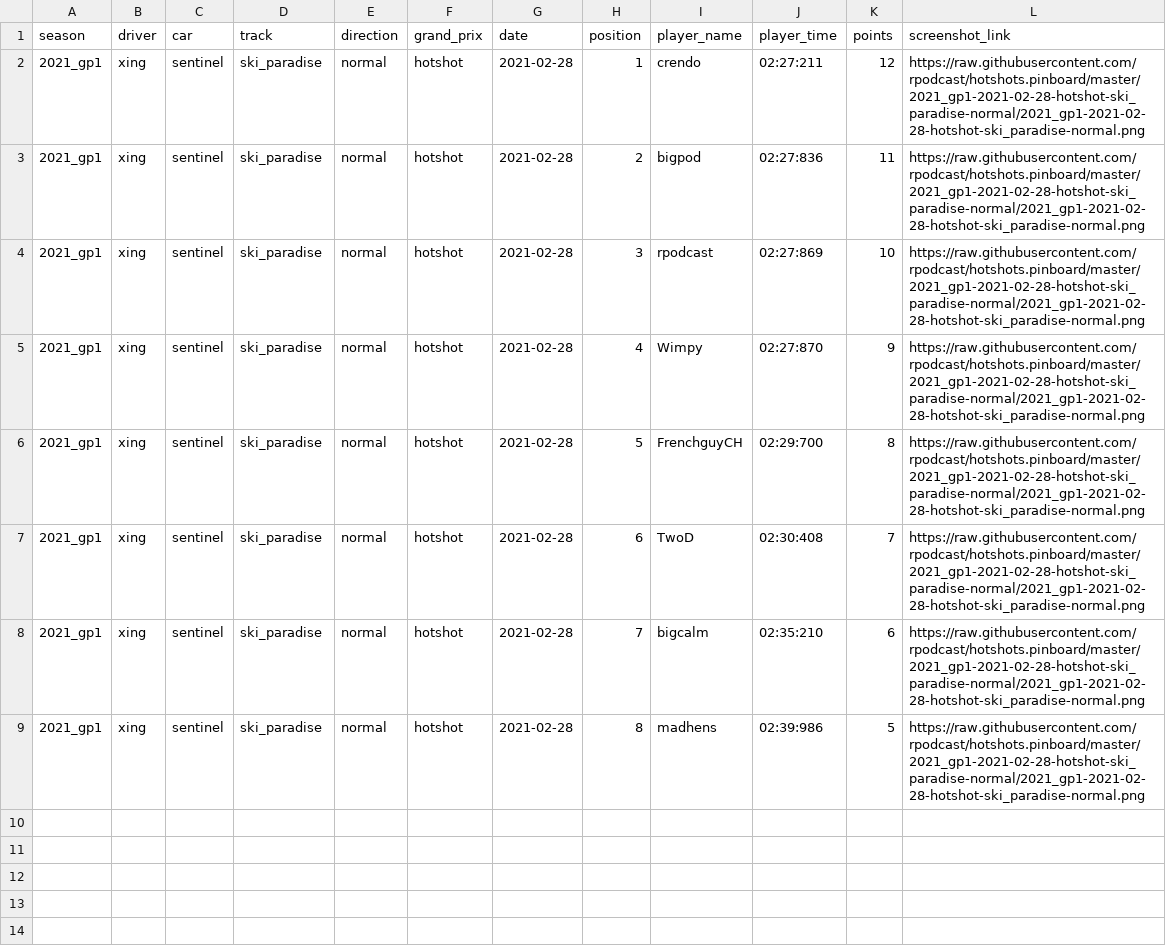
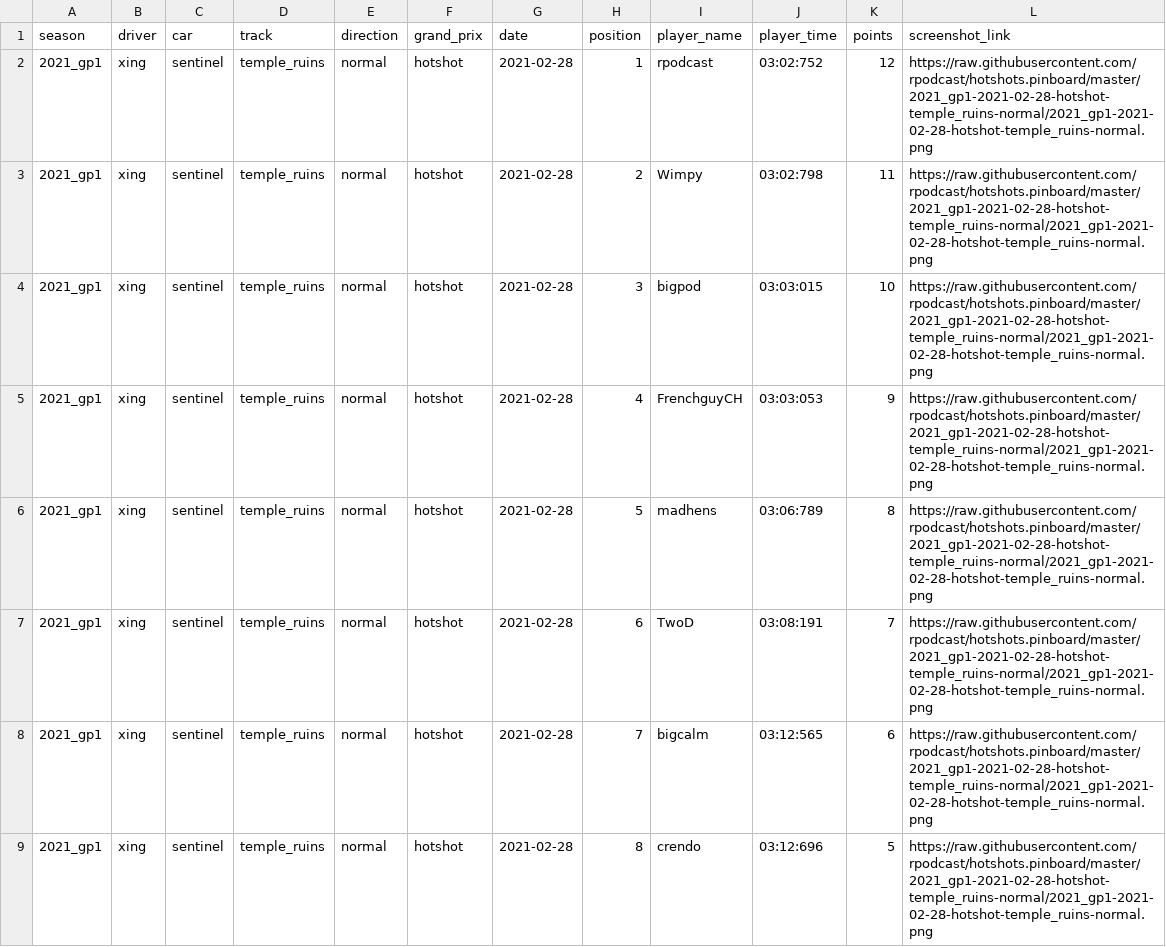
Before and after one commit to rpodcast/hotshots.pinboard, a CSV file: hotshots_race_results_latest/data.csv, drawn as a sheet.

Commit message:
update hotshots_race_results_latest

```diff
--- a/hotshots_race_results_latest/data.csv
+++ b/hotshots_race_results_latest/data.csv
@@ -1,9 +1,9 @@
 "season","driver","car","track","direction","grand_prix","date","position","player_name","player_time","points","screenshot_link"
-"2021_gp1","xing","sentinel","ski_paradise","normal","hotshot",2021-02-28,1,"crendo","02:27:211",12,"https://raw.githubusercontent.com/rpodcast/hotshots.pinboard/master/2021_gp1-2021-02-28-hotshot-ski_paradise-normal/2021_gp1-2021-02-28-hotshot-ski_paradise-normal.png"
-"2021_gp1","xing","sentinel","ski_paradise","normal","hotshot",2021-02-28,2,"bigpod","02:27:836",11,"https://raw.githubusercontent.com/rpodcast/hotshots.pinboard/master/2021_gp1-2021-02-28-hotshot-ski_paradise-normal/2021_gp1-2021-02-28-hotshot-ski_paradise-normal.png"
-"2021_gp1","xing","sentinel","ski_paradise","normal","hotshot",2021-02-28,3,"rpodcast","02:27:869",10,"https://raw.githubusercontent.com/rpodcast/hotshots.pinboard/master/2021_gp1-2021-02-28-hotshot-ski_paradise-normal/2021_gp1-2021-02-28-hotshot-ski_paradise-normal.png"
-"2021_gp1","xing","sentinel","ski_paradise","normal","hotshot",2021-02-28,4,"Wimpy","02:27:870",9,"https://raw.githubusercontent.com/rpodcast/hotshots.pinboard/master/2021_gp1-2021-02-28-hotshot-ski_paradise-normal/2021_gp1-2021-02-28-hotshot-ski_paradise-normal.png"
-"2021_gp1","xing","sentinel","ski_paradise","normal","hotshot",2021-02-28,5,"FrenchguyCH","02:29:700",8,"https://raw.githubusercontent.com/rpodcast/hotshots.pinboard/master/2021_gp1-2021-02-28-hotshot-ski_paradise-normal/2021_gp1-2021-02-28-hotshot-ski_paradise-normal.png"
-"2021_gp1","xing","sentinel","ski_paradise","normal","hotshot",2021-02-28,6,"TwoD","02:30:408",7,"https://raw.githubusercontent.com/rpodcast/hotshots.pinboard/master/2021_gp1-2021-02-28-hotshot-ski_paradise-normal/2021_gp1-2021-02-28-hotshot-ski_paradise-normal.png"
-"2021_gp1","xing","sentinel","ski_paradise","normal","hotshot",2021-02-28,7,"bigcalm","02:35:210",6,"https://raw.githubusercontent.com/rpodcast/hotshots.pinboard/master/2021_gp1-2021-02-28-hotshot-ski_paradise-normal/2021_gp1-2021-02-28-hotshot-ski_paradise-normal.png"
-"2021_gp1","xing","sentinel","ski_paradise","normal","hotshot",2021-02-28,8,"madhens","02:39:986",5,"https://raw.githubusercontent.com/rpodcast/hotshots.pinboard/master/2021_gp1-2021-02-28-hotshot-ski_paradise-normal/2021_gp1-2021-02-28-hotshot-ski_paradise-normal.png"
+"2021_gp1","xing","sentinel","temple_ruins","normal","hotshot",2021-02-28,1,"rpodcast","03:02:752",12,"https://raw.githubusercontent.com/rpodcast/hotshots.pinboard/master/2021_gp1-2021-02-28-hotshot-temple_ruins-normal/2021_gp1-2021-02-28-hotshot-temple_ruins-normal.png"
+"2021_gp1","xing","sentinel","temple_ruins","normal","hotshot",2021-02-28,2,"Wimpy","03:02:798",11,"https://raw.githubusercontent.com/rpodcast/hotshots.pinboard/master/2021_gp1-2021-02-28-hotshot-temple_ruins-normal/2021_gp1-2021-02-28-hotshot-temple_ruins-normal.png"
+"2021_gp1","xing","sentinel","temple_ruins","normal","hotshot",2021-02-28,3,"bigpod","03:03:015",10,"https://raw.githubusercontent.com/rpodcast/hotshots.pinboard/master/2021_gp1-2021-02-28-hotshot-temple_ruins-normal/2021_gp1-2021-02-28-hotshot-temple_ruins-normal.png"
+"2021_gp1","xing","sentinel","temple_ruins","normal","hotshot",2021-02-28,4,"FrenchguyCH","03:03:053",9,"https://raw.githubusercontent.com/rpodcast/hotshots.pinboard/master/2021_gp1-2021-02-28-hotshot-temple_ruins-normal/2021_gp1-2021-02-28-hotshot-temple_ruins-normal.png"
+"2021_gp1","xing","sentinel","temple_ruins","normal","hotshot",2021-02-28,5,"madhens","03:06:789",8,"https://raw.githubusercontent.com/rpodcast/hotshots.pinboard/master/2021_gp1-2021-02-28-hotshot-temple_ruins-normal/2021_gp1-2021-02-28-hotshot-temple_ruins-normal.png"
+"2021_gp1","xing","sentinel","temple_ruins","normal","hotshot",2021-02-28,6,"TwoD","03:08:191",7,"https://raw.githubusercontent.com/rpodcast/hotshots.pinboard/master/2021_gp1-2021-02-28-hotshot-temple_ruins-normal/2021_gp1-2021-02-28-hotshot-temple_ruins-normal.png"
+"2021_gp1","xing","sentinel","temple_ruins","normal","hotshot",2021-02-28,7,"bigcalm","03:12:565",6,"https://raw.githubusercontent.com/rpodcast/hotshots.pinboard/master/2021_gp1-2021-02-28-hotshot-temple_ruins-normal/2021_gp1-2021-02-28-hotshot-temple_ruins-normal.png"
+"2021_gp1","xing","sentinel","temple_ruins","normal","hotshot",2021-02-28,8,"crendo","03:12:696",5,"https://raw.githubusercontent.com/rpodcast/hotshots.pinboard/master/2021_gp1-2021-02-28-hotshot-temple_ruins-normal/2021_gp1-2021-02-28-hotshot-temple_ruins-normal.png"
```
Also changed, not shown: 1 other file.
